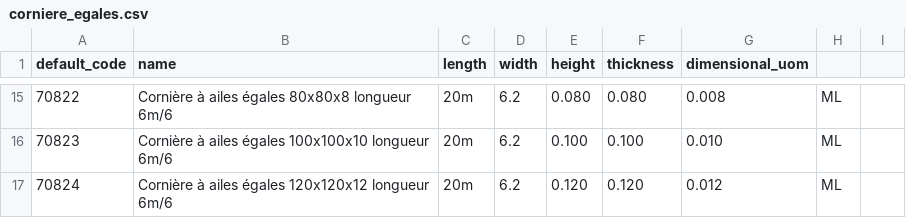
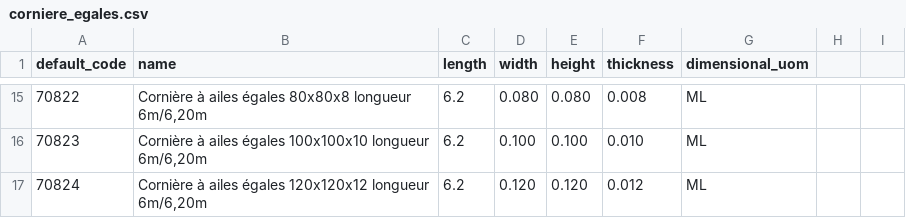
Before and after one commit to Metallerie/odoo18, a CSV file: csv/corniere_egales.csv, drawn as a sheet; only a part is shown, gaps mark what is left out; the diff covers the shown part only.

Commit message:
Update corniere_egales.csv

```diff
--- a/csv/corniere_egales.csv
+++ b/csv/corniere_egales.csv
@@ -15,3 +15,3 @@ default_code,name,length,width,height,thickness,dimensional_uom
-70822,Cornière à ailes égales 80x80x8 longueur 6m/6,20m,6.2,0.080,0.080,0.008,ML
-70823,Cornière à ailes égales 100x100x10 longueur 6m/6,20m,6.2,0.100,0.100,0.010,ML
-70824,Cornière à ailes égales 120x120x12 longueur 6m/6,20m,6.2,0.120,0.120,0.012,ML
+70822,"Cornière à ailes égales 80x80x8 longueur 6m/6,20m",6.2,0.080,0.080,0.008,ML
+70823,"Cornière à ailes égales 100x100x10 longueur 6m/6,20m",6.2,0.100,0.100,0.010,ML
+70824,"Cornière à ailes égales 120x120x12 longueur 6m/6,20m",6.2,0.120,0.120,0.012,ML
```
Also changed, not shown: 82 edited cells elsewhere in this file.
